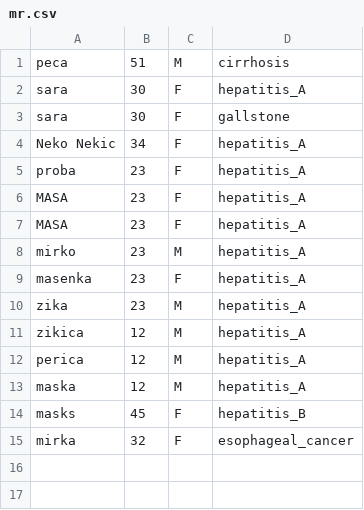
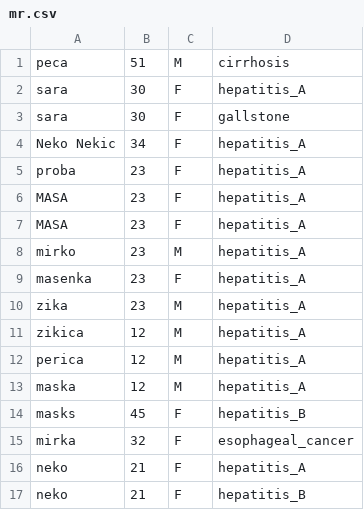
Before and after one commit to AnaNikolasevic/Inzenjering_znanja, a CSV file: GastroenterologyApplication/data/mr.csv, drawn as a sheet.

```diff
--- a/GastroenterologyApplication/data/mr.csv
+++ b/GastroenterologyApplication/data/mr.csv
@@ -15 +15,3 @@ masks;45;F;hepatitis_B
 mirka;32;F;esophageal_cancer
+neko;21;F;hepatitis_A
+neko;21;F;hepatitis_B
```
Also changed, not shown: GastroenterologyApplication/data/anamnesis.csv, GastroenterologyApplication/data/medication.csv, 7 other files.
